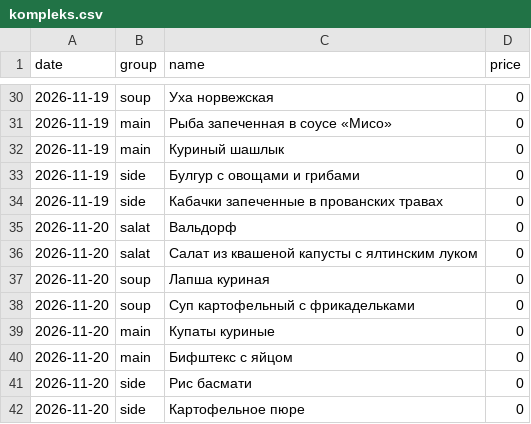
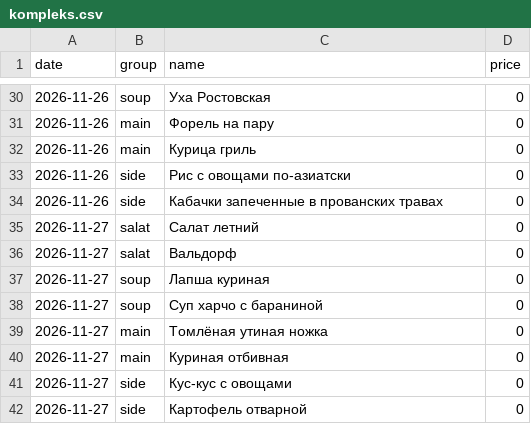
Before and after one commit to Top4Rest/Menu, a CSV file: data/kompleks.csv, drawn as a sheet; only a part is shown, gaps mark what is left out; the diff covers the shown part only.

```diff
--- a/data/kompleks.csv
+++ b/data/kompleks.csv
@@ -30,13 +30,13 @@ date,group,name,price
-2026-11-19,soup,Уха норвежская,0
-2026-11-19,main,Рыба запеченная в соусе «Мисо»,0
-2026-11-19,main,Куриный шашлык,0
-2026-11-19,side,Булгур с овощами и грибами,0
-2026-11-19,side,Кабачки запеченные в прованских травах,0
-2026-11-20,salat,Вальдорф,0
-2026-11-20,salat,Салат из квашеной капусты с ялтинским луком,0
-2026-11-20,soup,Лапша куриная,0
-2026-11-20,soup,Суп картофельный с фрикадельками,0
-2026-11-20,main,Купаты куриные,0
-2026-11-20,main,Бифштекс с яйцом,0
-2026-11-20,side,Рис басмати,0
-2026-11-20,side,Картофельное пюре,0
+2026-11-26,soup,Уха Ростовская,0
+2026-11-26,main,Форель на пару,0
+2026-11-26,main,Курица гриль,0
+2026-11-26,side,Рис с овощами по-азиатски,0
+2026-11-26,side,Кабачки запеченные в прованских травах,0
+2026-11-27,salat,Салат летний,0
+2026-11-27,salat,Вальдорф,0
+2026-11-27,soup,Лапша куриная,0
+2026-11-27,soup,Суп харчо с бараниной,0
+2026-11-27,main,Томлёная утиная ножка,0
+2026-11-27,main,Куриная отбивная,0
+2026-11-27,side,Кус-кус с овощами,0
+2026-11-27,side,Картофель отварной,0
```
Also changed, not shown: 1 added row, 1 removed row and 41 edited cells elsewhere in this file, data/sostav.csv.
